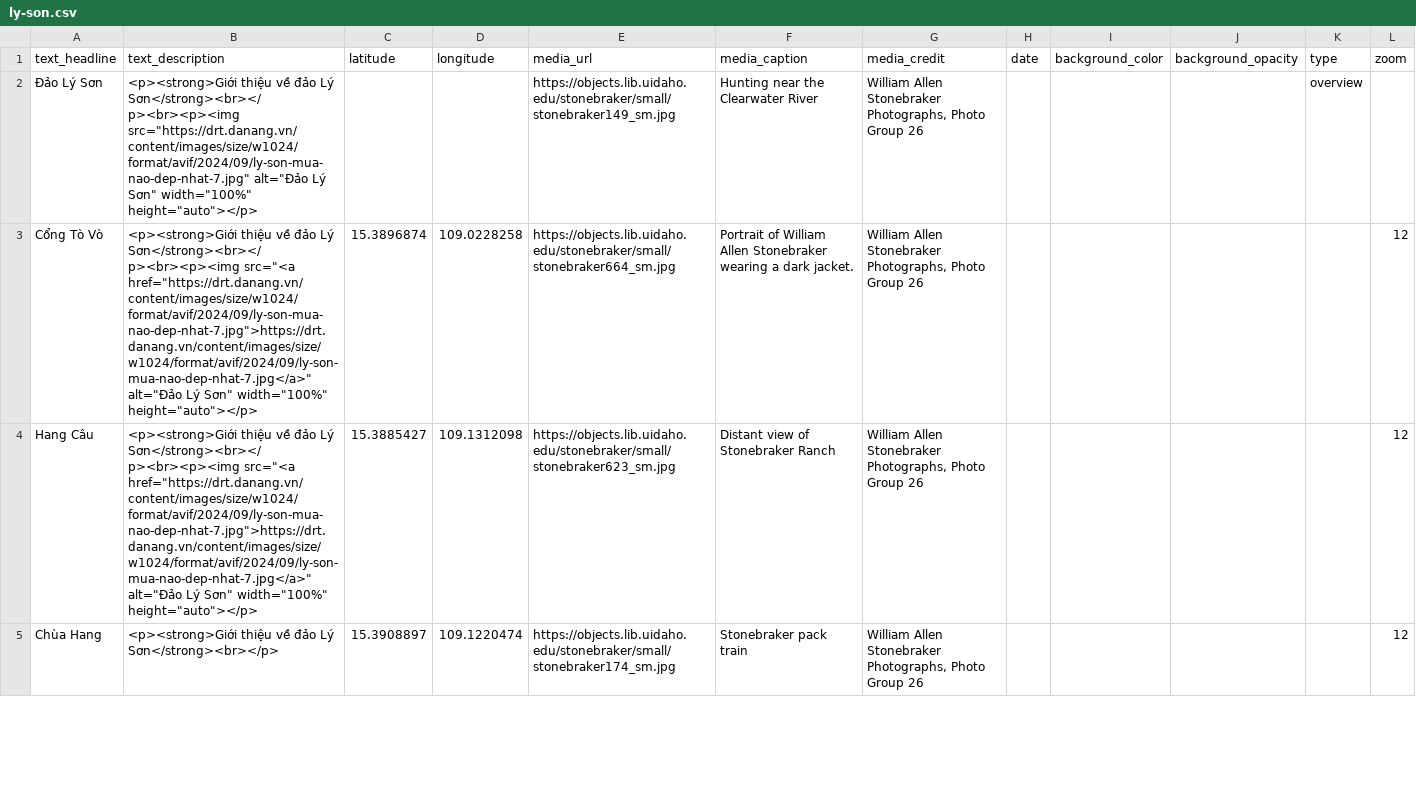
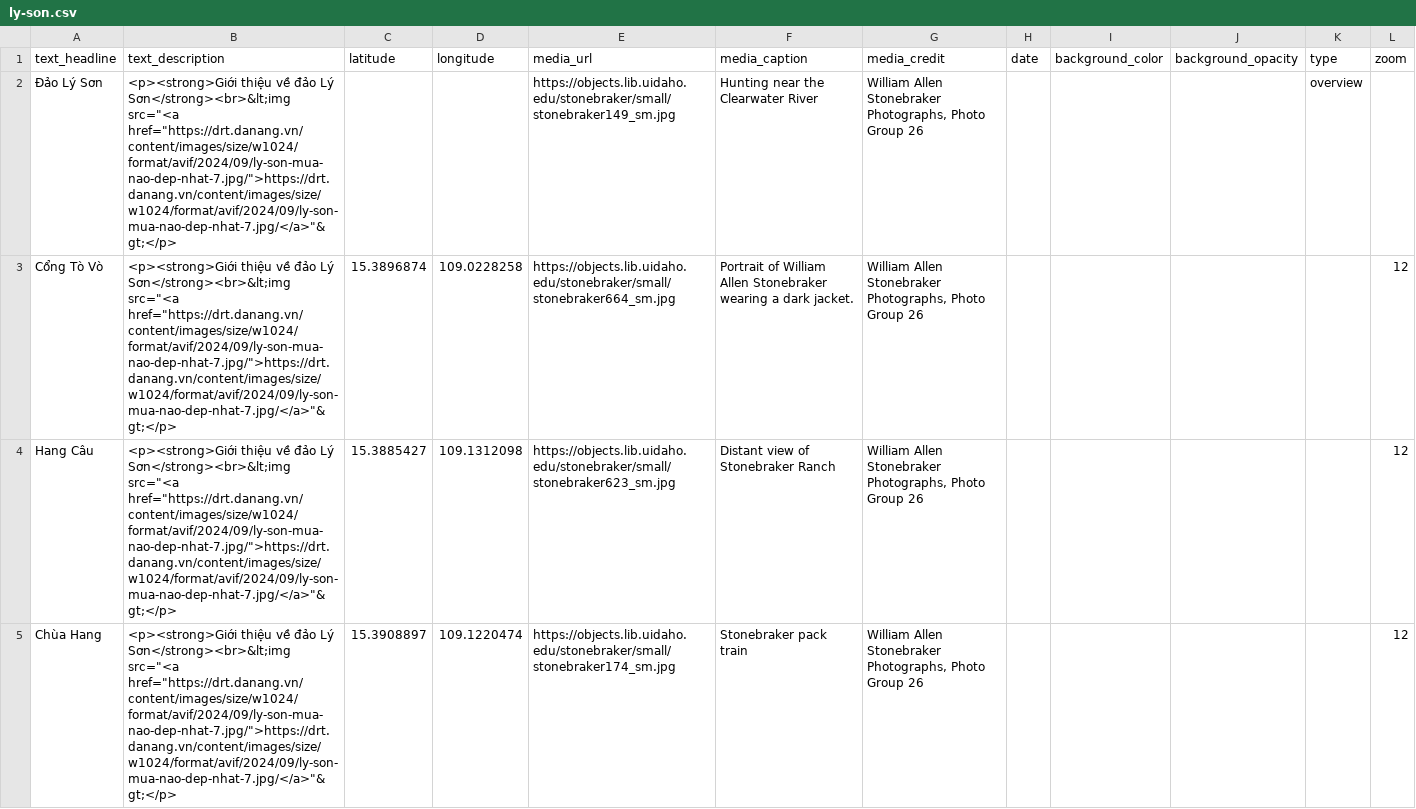
Before and after one commit to thecdil/storymapjs-template, a CSV file: storymaps/ly-son.csv, drawn as a sheet; only a part is shown; the diff covers the shown part only.

```diff
--- a/storymaps/ly-son.csv
+++ b/storymaps/ly-son.csv
@@ -1,5 +1,5 @@
 text_headline,text_description,latitude,longitude,media_url,media_caption,media_credit,date,background_color,background_opacity,type,zoom
-Đảo Lý Sơn,"<p><strong>Giới thiệu về đảo Lý Sơn</strong><br></p><br><p><img src=""https://drt.danang.vn/content/images/size/w1024/format/avif/2024/09/ly-son-mua-nao-dep-nhat-7.jpg"" alt=""Đảo Lý Sơn"" width=""100%"" height=""auto""></p>",,,https://objects.lib.uidaho.edu/stonebraker/small/stonebraker149_sm.jpg,Hunting near the Clearwater River,"William Allen Stonebraker Photographs, Photo Group 26",,,,overview,
-Cổng Tò Vò,"<p><strong>Giới thiệu về đảo Lý Sơn</strong><br></p><br><p><img src=""<a href=""https://drt.danang.vn/content/images/size/w1024/format/avif/2024/09/ly-son-mua-nao-dep-nhat-7.jpg"">https://drt.danang.vn/content/images/size/w1024/format/avif/2024/09/ly-son-mua-nao-dep-nhat-7.jpg</a>"" alt=""Đảo Lý Sơn"" width=""100%"" height=""auto""></p>",15.3896874,109.0228258,https://objects.lib.uidaho.edu/stonebraker/small/stonebraker664_sm.jpg,Portrait of William Allen Stonebraker wearing a dark jacket.,"William Allen Stonebraker Photographs, Photo Group 26",,,,,12
-Hang Câu,"<p><strong>Giới thiệu về đảo Lý Sơn</strong><br></p><br><p><img src=""<a href=""https://drt.danang.vn/content/images/size/w1024/format/avif/2024/09/ly-son-mua-nao-dep-nhat-7.jpg"">https://drt.danang.vn/content/images/size/w1024/format/avif/2024/09/ly-son-mua-nao-dep-nhat-7.jpg</a>"" alt=""Đảo Lý Sơn"" width=""100%"" height=""auto""></p>",15.3885427,109.1312098,https://objects.lib.uidaho.edu/stonebraker/small/stonebraker623_sm.jpg,Distant view of Stonebraker Ranch,"William Allen Stonebraker Photographs, Photo Group 26",,,,,12
-Chùa Hang,<p><strong>Giới thiệu về đảo Lý Sơn</strong><br></p>,15.3908897,109.1220474,https://objects.lib.uidaho.edu/stonebraker/small/stonebraker174_sm.jpg,Stonebraker pack train,"William Allen Stonebraker Photographs, Photo Group 26",,,,,12
+Đảo Lý Sơn,"<p><strong>Giới thiệu về đảo Lý Sơn</strong><br>&lt;img src=""<a href=""https://drt.danang.vn/content/images/size/w1024/format/avif/2024/09/ly-son-mua-nao-dep-nhat-7.jpg/"">https://drt.danang.vn/content/images/size/w1024/format/avif/2024/09/ly-son-mua-nao-dep-nhat-7.jpg/</a>""&gt;</p>",,,https://objects.lib.uidaho.edu/stonebraker/small/stonebraker149_sm.jpg,Hunting near the Clearwater River,"William Allen Stonebraker Photographs, Photo Group 26",,,,overview,
+Cổng Tò Vò,"<p><strong>Giới thiệu về đảo Lý Sơn</strong><br>&lt;img src=""<a href=""https://drt.danang.vn/content/images/size/w1024/format/avif/2024/09/ly-son-mua-nao-dep-nhat-7.jpg/"">https://drt.danang.vn/content/images/size/w1024/format/avif/2024/09/ly-son-mua-nao-dep-nhat-7.jpg/</a>""&gt;</p>",15.3896874,109.0228258,https://objects.lib.uidaho.edu/stonebraker/small/stonebraker664_sm.jpg,Portrait of William Allen Stonebraker wearing a dark jacket.,"William Allen Stonebraker Photographs, Photo Group 26",,,,,12
+Hang Câu,"<p><strong>Giới thiệu về đảo Lý Sơn</strong><br>&lt;img src=""<a href=""https://drt.danang.vn/content/images/size/w1024/format/avif/2024/09/ly-son-mua-nao-dep-nhat-7.jpg/"">https://drt.danang.vn/content/images/size/w1024/format/avif/2024/09/ly-son-mua-nao-dep-nhat-7.jpg/</a>""&gt;</p>",15.3885427,109.1312098,https://objects.lib.uidaho.edu/stonebraker/small/stonebraker623_sm.jpg,Distant view of Stonebraker Ranch,"William Allen Stonebraker Photographs, Photo Group 26",,,,,12
+Chùa Hang,"<p><strong>Giới thiệu về đảo Lý Sơn</strong><br>&lt;img src=""<a href=""https://drt.danang.vn/content/images/size/w1024/format/avif/2024/09/ly-son-mua-nao-dep-nhat-7.jpg/"">https://drt.danang.vn/content/images/size/w1024/format/avif/2024/09/ly-son-mua-nao-dep-nhat-7.jpg/</a>""&gt;</p>",15.3908897,109.1220474,https://objects.lib.uidaho.edu/stonebraker/small/stonebraker174_sm.jpg,Stonebraker pack train,"William Allen Stonebraker Photographs, Photo Group 26",,,,,12
```
Also changed, not shown: 4 edited cells elsewhere in this file, 2 other files.
